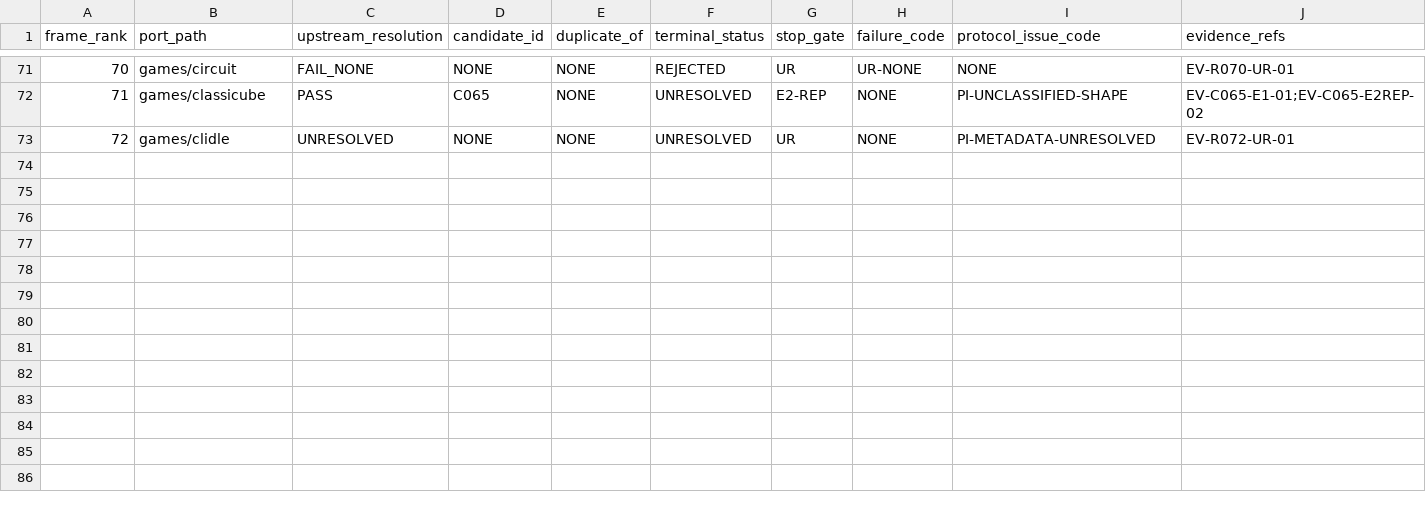
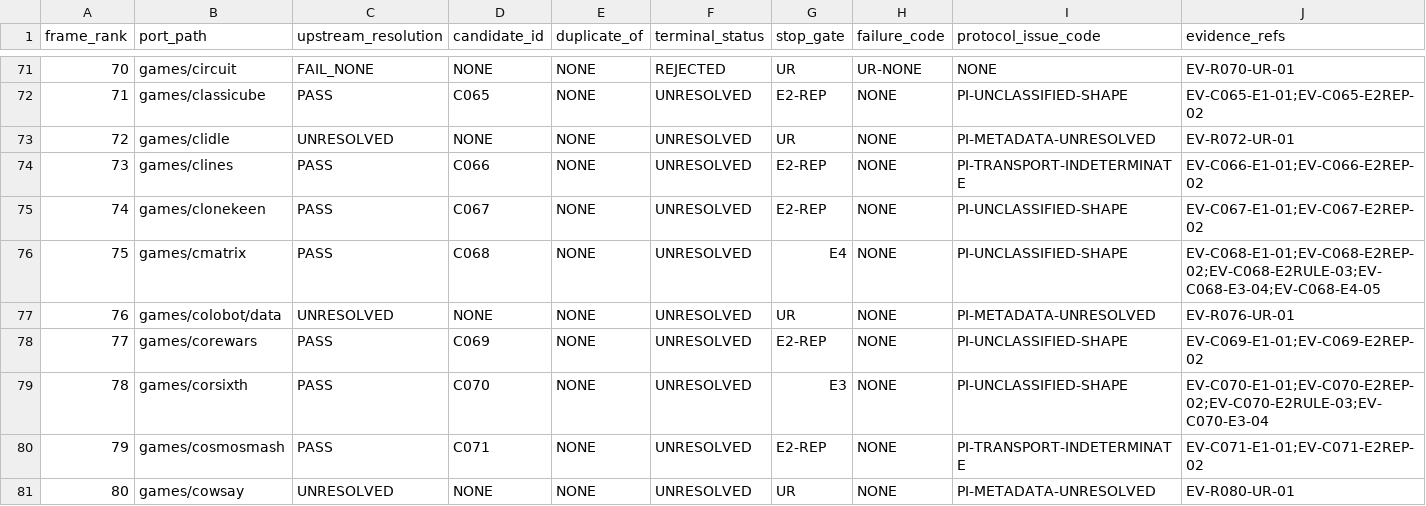
Before and after one commit to rohhj01-droid/red-team-spike, a TSV file: phase3_5/run2/screening_frame_items.tsv, drawn as a sheet; only a part is shown, gaps mark what is left out; rows hold the shown columns only; the diff names each change by its address in the sheet, - before the commit and + after, or states it on an @@ line.

```diff
--- a/phase3_5/run2/screening_frame_items.tsv
+++ b/phase3_5/run2/screening_frame_items.tsv
+row 74: 73 | games/clines | PASS | C066 | NONE | UNRESOLVED | E2-REP | NONE | PI-TRANSPORT-INDETERMINATE | EV-C066-E1-01;EV-C066-E2REP-02
+row 75: 74 | games/clonekeen | PASS | C067 | NONE | UNRESOLVED | E2-REP | NONE | PI-UNCLASSIFIED-SHAPE | EV-C067-E1-01;EV-C067-E2REP-02
+row 76: 75 | games/cmatrix | PASS | C068 | NONE | UNRESOLVED | E4 | NONE | PI-UNCLASSIFIED-SHAPE | EV-C068-E1-01;EV-C068-E2REP-02;EV-C068-E2RULE-03;EV-C068-E3-04;EV-C068-E4-05
+row 77: 76 | games/colobot/data | UNRESOLVED | NONE | NONE | UNRESOLVED | UR | NONE | PI-METADATA-UNRESOLVED | EV-R076-UR-01
+row 78: 77 | games/corewars | PASS | C069 | NONE | UNRESOLVED | E2-REP | NONE | PI-UNCLASSIFIED-SHAPE | EV-C069-E1-01;EV-C069-E2REP-02
+row 79: 78 | games/corsixth | PASS | C070 | NONE | UNRESOLVED | E3 | NONE | PI-UNCLASSIFIED-SHAPE | EV-C070-E1-01;EV-C070-E2REP-02;EV-C070-E2RULE-03;EV-C070-E3-04
+row 80: 79 | games/cosmosmash | PASS | C071 | NONE | UNRESOLVED | E2-REP | NONE | PI-TRANSPORT-INDETERMINATE | EV-C071-E1-01;EV-C071-E2REP-02
+row 81: 80 | games/cowsay | UNRESOLVED | NONE | NONE | UNRESOLVED | UR | NONE | PI-METADATA-UNRESOLVED | EV-R080-UR-01
```
Also changed, not shown: phase3_5/run2/observations.tsv, phase3_5/run2/screening_candidates.tsv, 10 other files.
